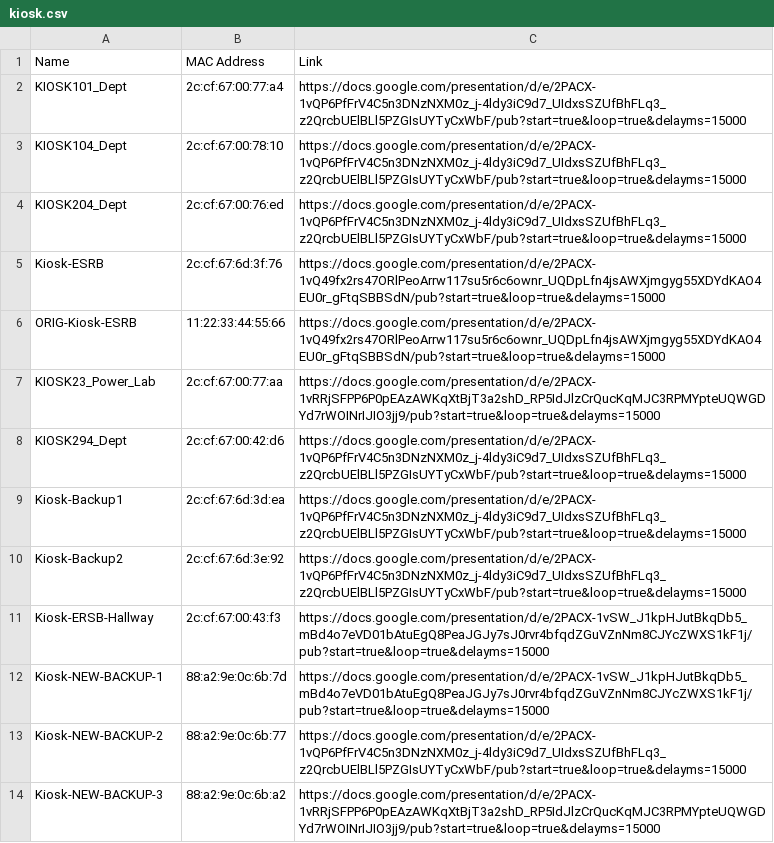
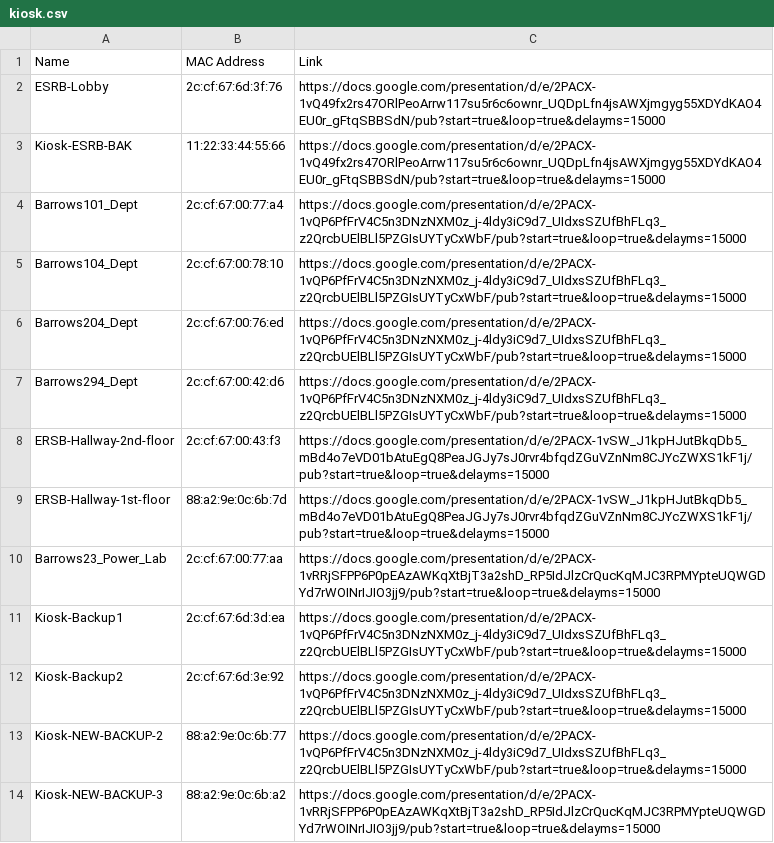
Before and after one commit to Yifeng-Zhu/kiosk, a CSV file: kiosk.csv, drawn as a sheet.

Commit message:
Update kiosk.csv

```diff
--- a/kiosk.csv
+++ b/kiosk.csv
@@ -1,13 +1,13 @@
 Name,MAC Address,Link
-KIOSK101_Dept,2c:cf:67:00:77:a4,https://docs.google.com/presentation/d/e/2PACX-1vQP6PfFrV4C5n3DNzNXM0z_j-4ldy3iC9d7_UIdxsSZUfBhFLq3_z2QrcbUElBLl5PZGIsUYTyCxWbF/pub?start=true&loop=true&delayms=15000
-KIOSK104_Dept,2c:cf:67:00:78:10,https://docs.google.com/presentation/d/e/2PACX-1vQP6PfFrV4C5n3DNzNXM0z_j-4ldy3iC9d7_UIdxsSZUfBhFLq3_z2QrcbUElBLl5PZGIsUYTyCxWbF/pub?start=true&loop=true&delayms=15000
-KIOSK204_Dept,2c:cf:67:00:76:ed,https://docs.google.com/presentation/d/e/2PACX-1vQP6PfFrV4C5n3DNzNXM0z_j-4ldy3iC9d7_UIdxsSZUfBhFLq3_z2QrcbUElBLl5PZGIsUYTyCxWbF/pub?start=true&loop=true&delayms=15000
-Kiosk-ESRB,2c:cf:67:6d:3f:76,https://docs.google.com/presentation/d/e/2PACX-1vQ49fx2rs47ORlPeoArrw117su5r6c6ownr_UQDpLfn4jsAWXjmgyg55XDYdKAO4EU0r_gFtqSBBSdN/pub?start=true&loop=true&delayms=15000
-ORIG-Kiosk-ESRB,11:22:33:44:55:66,https://docs.google.com/presentation/d/e/2PACX-1vQ49fx2rs47ORlPeoArrw117su5r6c6ownr_UQDpLfn4jsAWXjmgyg55XDYdKAO4EU0r_gFtqSBBSdN/pub?start=true&loop=true&delayms=15000
-KIOSK23_Power_Lab,2c:cf:67:00:77:aa,https://docs.google.com/presentation/d/e/2PACX-1vRRjSFPP6P0pEAzAWKqXtBjT3a2shD_RP5IdJlzCrQucKqMJC3RPMYpteUQWGDYd7rWOINrIJIO3jj9/pub?start=true&loop=true&delayms=15000
-KIOSK294_Dept,2c:cf:67:00:42:d6,https://docs.google.com/presentation/d/e/2PACX-1vQP6PfFrV4C5n3DNzNXM0z_j-4ldy3iC9d7_UIdxsSZUfBhFLq3_z2QrcbUElBLl5PZGIsUYTyCxWbF/pub?start=true&loop=true&delayms=15000
+ESRB-Lobby,2c:cf:67:6d:3f:76,https://docs.google.com/presentation/d/e/2PACX-1vQ49fx2rs47ORlPeoArrw117su5r6c6ownr_UQDpLfn4jsAWXjmgyg55XDYdKAO4EU0r_gFtqSBBSdN/pub?start=true&loop=true&delayms=15000
+Kiosk-ESRB-BAK,11:22:33:44:55:66,https://docs.google.com/presentation/d/e/2PACX-1vQ49fx2rs47ORlPeoArrw117su5r6c6ownr_UQDpLfn4jsAWXjmgyg55XDYdKAO4EU0r_gFtqSBBSdN/pub?start=true&loop=true&delayms=15000
+Barrows101_Dept,2c:cf:67:00:77:a4,https://docs.google.com/presentation/d/e/2PACX-1vQP6PfFrV4C5n3DNzNXM0z_j-4ldy3iC9d7_UIdxsSZUfBhFLq3_z2QrcbUElBLl5PZGIsUYTyCxWbF/pub?start=true&loop=true&delayms=15000
+Barrows104_Dept,2c:cf:67:00:78:10,https://docs.google.com/presentation/d/e/2PACX-1vQP6PfFrV4C5n3DNzNXM0z_j-4ldy3iC9d7_UIdxsSZUfBhFLq3_z2QrcbUElBLl5PZGIsUYTyCxWbF/pub?start=true&loop=true&delayms=15000
+Barrows204_Dept,2c:cf:67:00:76:ed,https://docs.google.com/presentation/d/e/2PACX-1vQP6PfFrV4C5n3DNzNXM0z_j-4ldy3iC9d7_UIdxsSZUfBhFLq3_z2QrcbUElBLl5PZGIsUYTyCxWbF/pub?start=true&loop=true&delayms=15000
+Barrows294_Dept,2c:cf:67:00:42:d6,https://docs.google.com/presentation/d/e/2PACX-1vQP6PfFrV4C5n3DNzNXM0z_j-4ldy3iC9d7_UIdxsSZUfBhFLq3_z2QrcbUElBLl5PZGIsUYTyCxWbF/pub?start=true&loop=true&delayms=15000
+ERSB-Hallway-2nd-floor,2c:cf:67:00:43:f3,https://docs.google.com/presentation/d/e/2PACX-1vSW_J1kpHJutBkqDb5_mBd4o7eVD01bAtuEgQ8PeaJGJy7sJ0rvr4bfqdZGuVZnNm8CJYcZWXS1kF1j/pub?start=true&loop=true&delayms=15000
+ERSB-Hallway-1st-floor,88:a2:9e:0c:6b:7d,https://docs.google.com/presentation/d/e/2PACX-1vSW_J1kpHJutBkqDb5_mBd4o7eVD01bAtuEgQ8PeaJGJy7sJ0rvr4bfqdZGuVZnNm8CJYcZWXS1kF1j/pub?start=true&loop=true&delayms=15000
+Barrows23_Power_Lab,2c:cf:67:00:77:aa,https://docs.google.com/presentation/d/e/2PACX-1vRRjSFPP6P0pEAzAWKqXtBjT3a2shD_RP5IdJlzCrQucKqMJC3RPMYpteUQWGDYd7rWOINrIJIO3jj9/pub?start=true&loop=true&delayms=15000
 Kiosk-Backup1,2c:cf:67:6d:3d:ea,https://docs.google.com/presentation/d/e/2PACX-1vQP6PfFrV4C5n3DNzNXM0z_j-4ldy3iC9d7_UIdxsSZUfBhFLq3_z2QrcbUElBLl5PZGIsUYTyCxWbF/pub?start=true&loop=true&delayms=15000
 Kiosk-Backup2,2c:cf:67:6d:3e:92,https://docs.google.com/presentation/d/e/2PACX-1vQP6PfFrV4C5n3DNzNXM0z_j-4ldy3iC9d7_UIdxsSZUfBhFLq3_z2QrcbUElBLl5PZGIsUYTyCxWbF/pub?start=true&loop=true&delayms=15000
-Kiosk-ERSB-Hallway,2c:cf:67:00:43:f3,https://docs.google.com/presentation/d/e/2PACX-1vSW_J1kpHJutBkqDb5_mBd4o7eVD01bAtuEgQ8PeaJGJy7sJ0rvr4bfqdZGuVZnNm8CJYcZWXS1kF1j/pub?start=true&loop=true&delayms=15000
-Kiosk-NEW-BACKUP-1,88:a2:9e:0c:6b:7d,https://docs.google.com/presentation/d/e/2PACX-1vSW_J1kpHJutBkqDb5_mBd4o7eVD01bAtuEgQ8PeaJGJy7sJ0rvr4bfqdZGuVZnNm8CJYcZWXS1kF1j/pub?start=true&loop=true&delayms=15000
 Kiosk-NEW-BACKUP-2,88:a2:9e:0c:6b:77,https://docs.google.com/presentation/d/e/2PACX-1vQP6PfFrV4C5n3DNzNXM0z_j-4ldy3iC9d7_UIdxsSZUfBhFLq3_z2QrcbUElBLl5PZGIsUYTyCxWbF/pub?start=true&loop=true&delayms=15000
```
